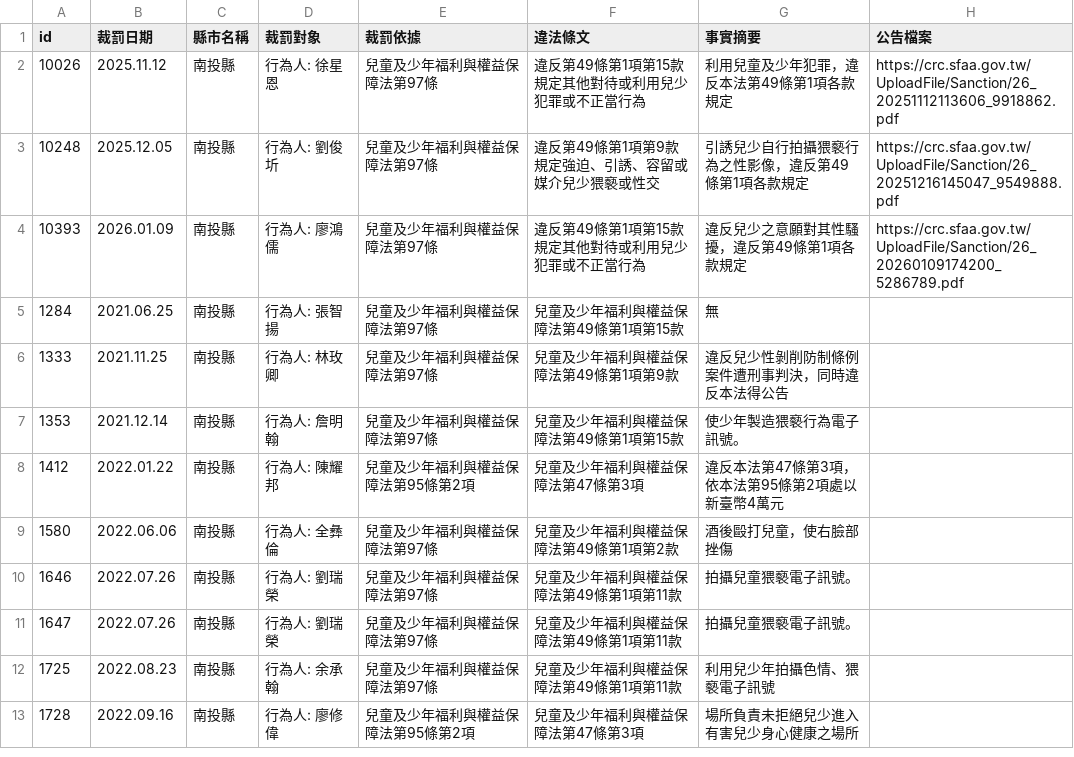
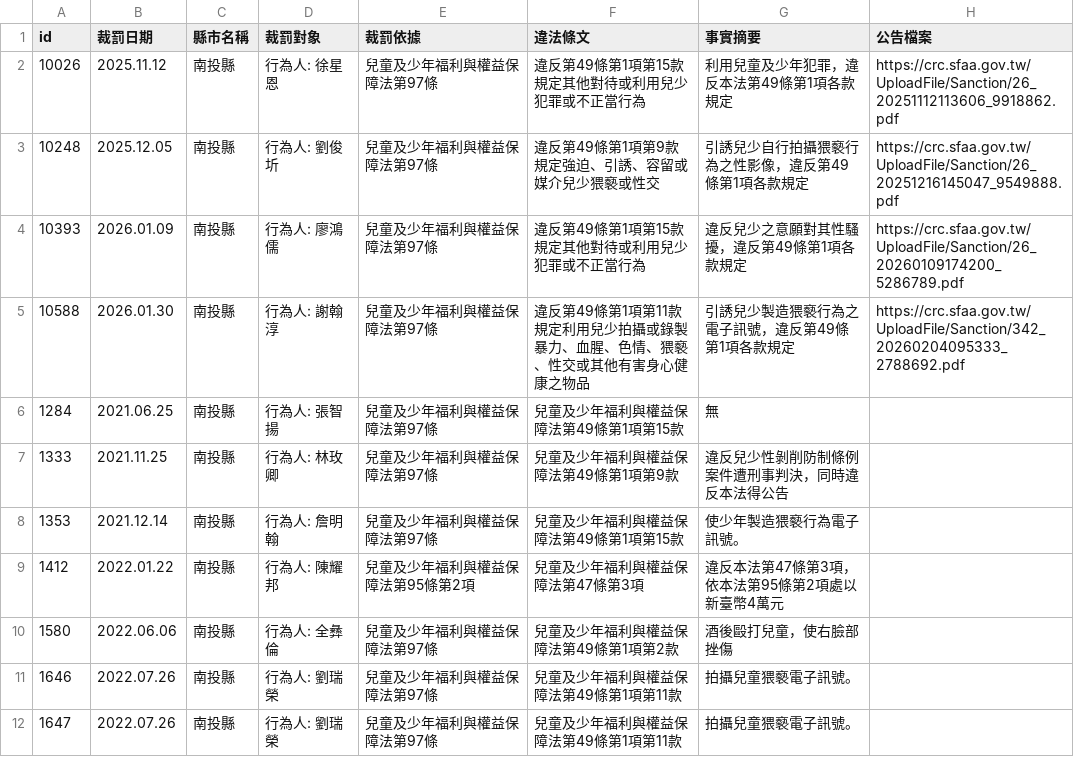
Before and after one commit to kiang/crc.sfaa.gov.tw, a CSV file: data/南投縣.csv, drawn as a sheet; only a part is shown; the shorter side is filled out with more unchanged rows.

```diff
--- a/data/南投縣.csv
+++ b/data/南投縣.csv
@@ -4,2 +4,3 @@ id,裁罰日期,縣市名稱,裁罰對象,裁罰依據,違法條文,事實摘要
 10393,2026.01.09,南投縣,"行為人: 廖鴻儒",兒童及少年福利與權益保障法第97條,違反第49條第1項第15款規定其他對待或利用兒少犯罪或不正當行為,違反兒少之意願對其性騷擾，違反第49條第1項各款規定,https://crc.sfaa.gov.tw/UploadFile/Sanction/26_20260109174200_5286789.pdf
+10588,2026.01.30,南投縣,"行為人: 謝翰淳",兒童及少年福利與權益保障法第97條,違反第49條第1項第11款規定利用兒少拍攝或錄製暴力、血腥、色情、猥褻、性交或其他有害身心健康之物品,引誘兒少製造猥褻行為之電子訊號，違反第49條第1項各款規定,https://crc.sfaa.gov.tw/UploadFile/Sanction/342_20260204095333_2788692.pdf
 1284,2021.06.25,南投縣,"行為人: 張智揚",兒童及少年福利與權益保障法第97條,兒童及少年福利與權益保障法第49條第1項第15款,無,
```
Also changed, not shown: 2 other files.
